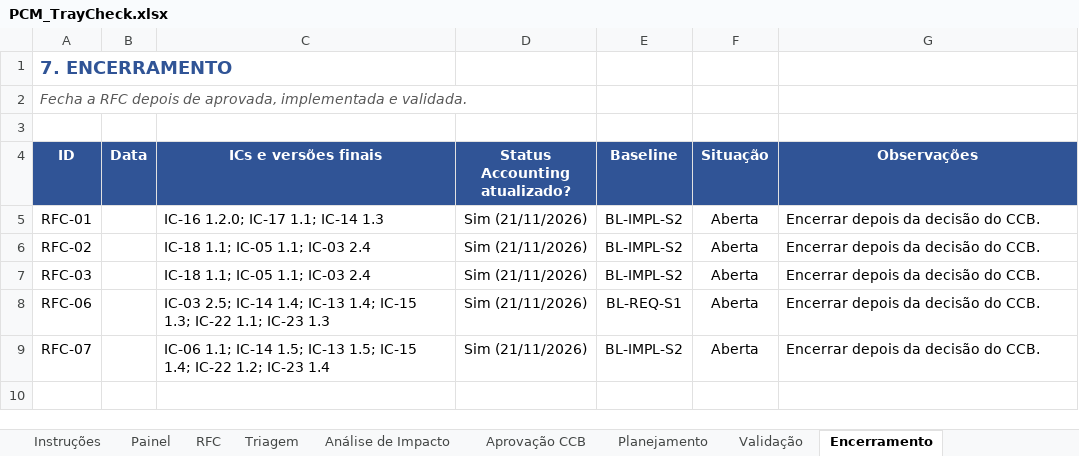
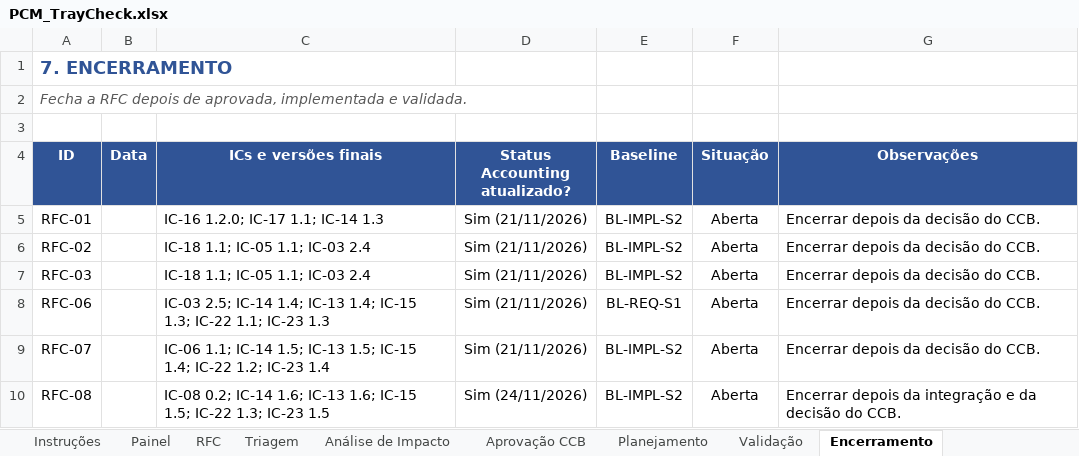
Before and after one commit to GustavoPaes20/TrayCheck, an Excel workbook: docs/pcm/PCM_TrayCheck.xlsx, sheet Encerramento, drawn as a sheet; values as stored, in another font and other column widths than the file's, no borders; the diff names each change by its address in the sheet, - before the commit and + after, or states it on an @@ line.

```diff
--- a/docs/pcm/PCM_TrayCheck.xlsx (sheet Encerramento)
+++ b/docs/pcm/PCM_TrayCheck.xlsx (sheet Encerramento)
+row 10: RFC-08 |  | IC-08 0.2; IC-14 1.6; IC-13 1.6; IC-15 1.5; IC-22 1.3; IC-23 1.5 | Sim (24/11/2026) | BL-IMPL-S2 | Aberta | Encerrar depois da integração e da decisão do CCB.
```
Also changed, not shown: sheet Painel, sheet RFC, sheet Triagem, sheet Análise de Impacto, sheet Planejamento, sheet Validação, 2 more sheets, docs/Controle_ICs_v03.xlsx, 13 other files.
